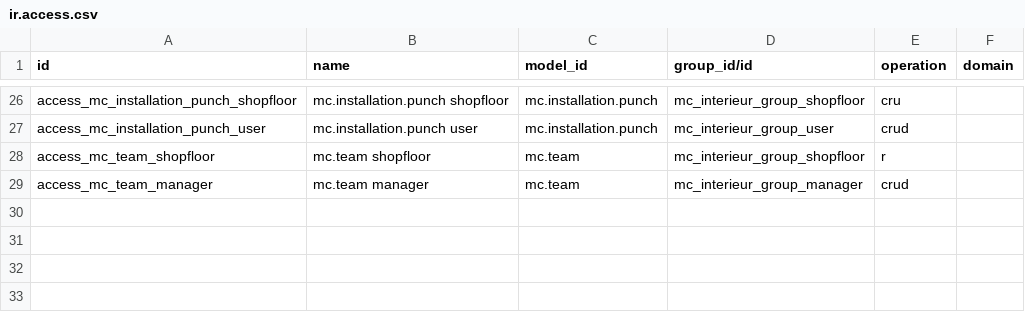
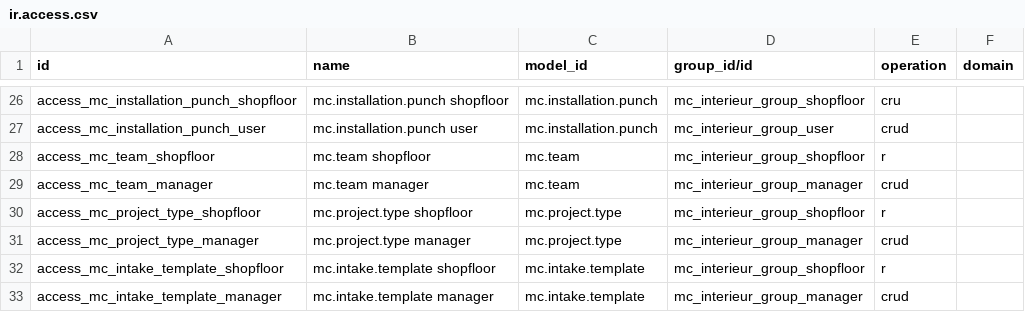
Before and after one commit to DF-DataForge/demo-mcinterieur, a CSV file: mc_interieur/security/ir.access.csv, drawn as a sheet; only a part is shown, gaps mark what is left out.

```diff
--- a/mc_interieur/security/ir.access.csv
+++ b/mc_interieur/security/ir.access.csv
@@ -29 +29,5 @@ access_mc_team_shopfloor,mc.team shopfloor,mc.team,mc_interieur_group_shopfloor,
 access_mc_team_manager,mc.team manager,mc.team,mc_interieur_group_manager,crud,
+access_mc_project_type_shopfloor,mc.project.type shopfloor,mc.project.type,mc_interieur_group_shopfloor,r,
+access_mc_project_type_manager,mc.project.type manager,mc.project.type,mc_interieur_group_manager,crud,
+access_mc_intake_template_shopfloor,mc.intake.template shopfloor,mc.intake.template,mc_interieur_group_shopfloor,r,
+access_mc_intake_template_manager,mc.intake.template manager,mc.intake.template,mc_interieur_group_manager,crud,
```
Also changed, not shown: 15 other files.
